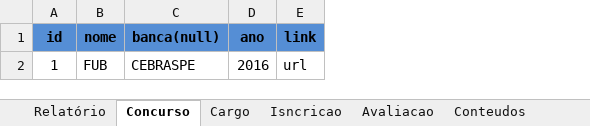
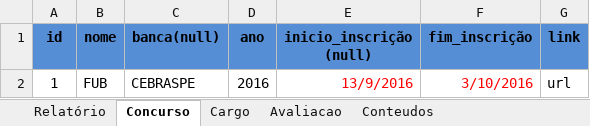
Before and after one commit to Guigas014/resumo-concursos, an Excel workbook: Concursos.xlsx, sheet Concurso, drawn as a sheet; values as stored, in another font and other column widths than the file's, no borders; the diff names each change by its address in the sheet, - before the commit and + after, or states it on an @@ line.

Commit message:
arquivo Concursos.xlsx atualizado: excluido a tabela inscrição

```diff
--- a/Concursos.xlsx (sheet Concurso)
+++ b/Concursos.xlsx (sheet Concurso)
-sheet tab: Isncricao
+column E (inicio_inscrição (null)), row 2: 13/9/2016
+column F (fim_inscrição), row 2: 3/10/2016
```
Also changed, not shown: sheet Cargo.
